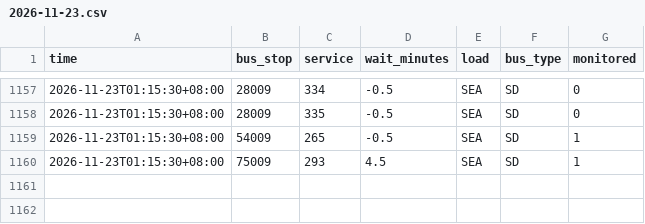
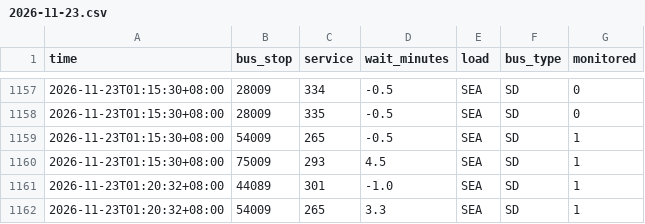
Before and after one commit to paulcong740-create/sg-transit-predictor, a CSV file: data/bus/2026-11-23.csv, drawn as a sheet; only a part is shown, gaps mark what is left out.

```diff
--- a/data/bus/2026-11-23.csv
+++ b/data/bus/2026-11-23.csv
@@ -1160 +1160,3 @@ time,bus_stop,service,wait_minutes,load,bus_type,monitored
 2026-11-23T01:15:30+08:00,75009,293,4.5,SEA,SD,1
+2026-11-23T01:20:32+08:00,44089,301,-1.0,SEA,SD,1
+2026-11-23T01:20:32+08:00,54009,265,3.3,SEA,SD,1
```
Also changed, not shown: 1 other file.
